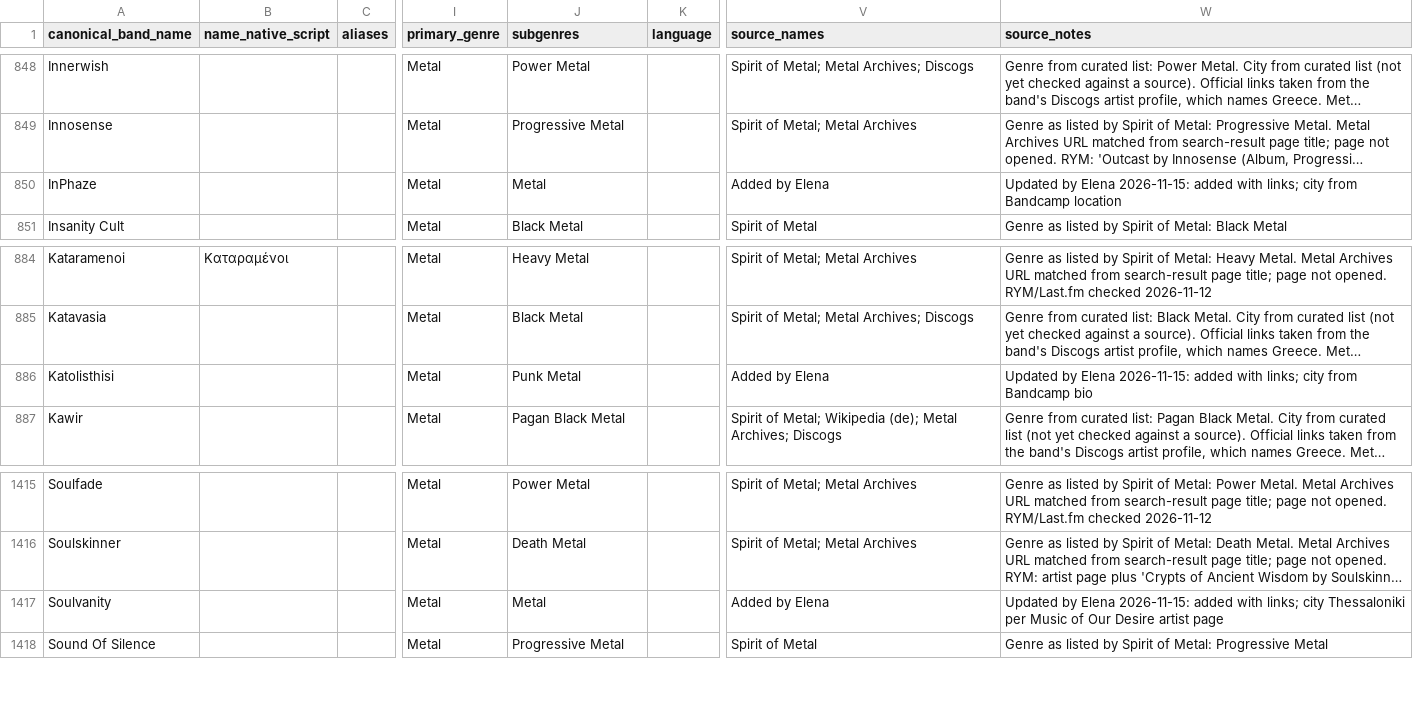
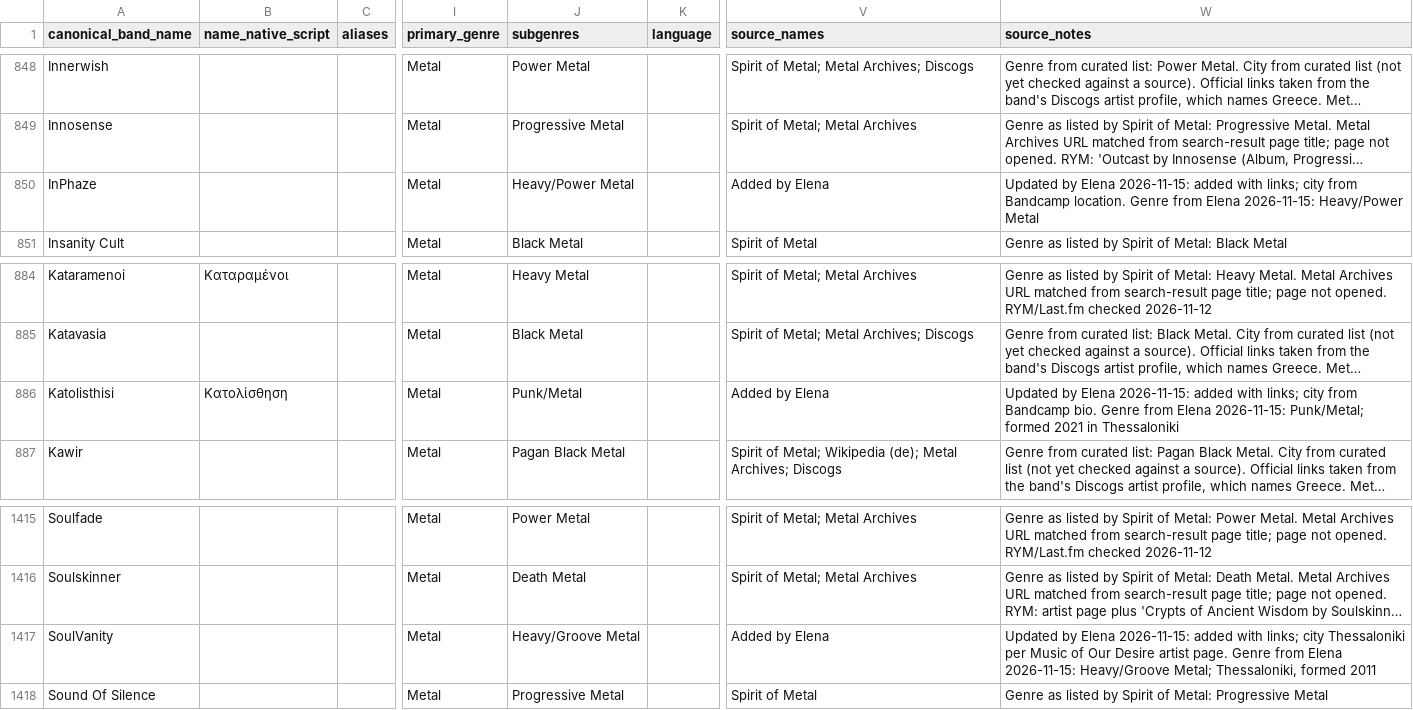
Before and after one commit to elenavasilaki-cyber/greekbands, a CSV file: data/Bands_Master.csv, drawn as a sheet; only a part is shown, gaps mark what is left out; long unchanged cells end in …; the diff names each change by its address in the sheet, - before the commit and + after, or states it on an @@ line.

```diff
--- a/data/Bands_Master.csv
+++ b/data/Bands_Master.csv
-J850 (subgenres): Metal
+J850 (subgenres): Heavy/Power Metal
-W850 (source_notes): …from Bandcamp location
+W850 (source_notes): …from Bandcamp location. Genre from Elena 2026-11-15: Heavy/Power Metal
-B886 (name_native_script): (empty)
+B886 (name_native_script): Κατολίσθηση
-J886 (subgenres): Punk Metal
+J886 (subgenres): Punk/Metal
-W886 (source_notes): …from Bandcamp bio
+W886 (source_notes): …from Bandcamp bio. Genre from Elena 2026-11-15: Punk/Metal; formed 2021 in Thessaloniki
-A1417 (canonical_band_name): Soulvanity
+A1417 (canonical_band_name): SoulVanity
-J1417 (subgenres): Metal
+J1417 (subgenres): Heavy/Groove Metal
-W1417 (source_notes): …Desire artist page
+W1417 (source_notes): …Desire artist page. Genre from Elena 2026-11-15: Heavy/Groove Metal; Thessaloniki, formed 2011
```
Also changed, not shown: 3 other files.
